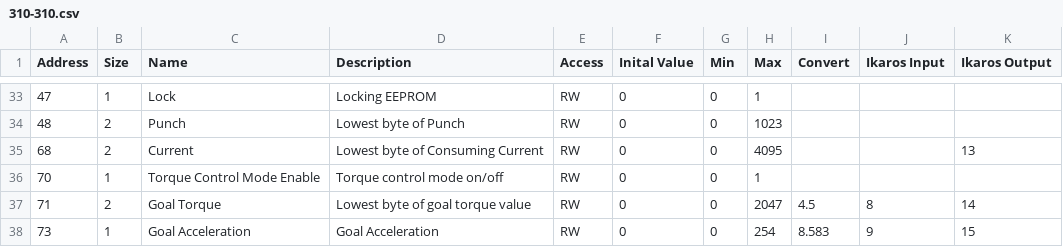
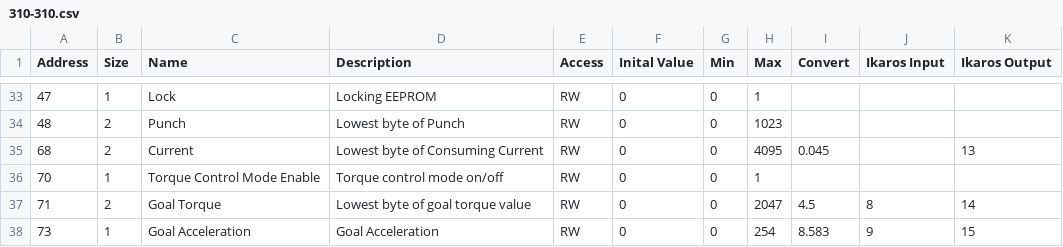
Before and after one commit to ikaros-project/ikaros, a CSV file: Source/Modules/RobotModules/Dynamixel/DynamixelControlTables/310-310.csv, drawn as a sheet; only a part is shown, gaps mark what is left out.

```diff
--- a/Source/Modules/RobotModules/Dynamixel/DynamixelControlTables/310-310.csv
+++ b/Source/Modules/RobotModules/Dynamixel/DynamixelControlTables/310-310.csv
@@ -34,3 +34,3 @@ Address;Size;Name;Description;Access;Inital Value;Min;Max;Convert;Ikaros Input;I
 48;2;Punch;Lowest byte of Punch;RW;0;0;1023;;;
-68;2;Current;Lowest byte of Consuming Current;RW;0;0;4095;;;13
+68;2;Current;Lowest byte of Consuming Current;RW;0;0;4095;0.045;;13
 70;1;Torque Control Mode Enable;Torque control mode on/off;RW;0;0;1;;;
```
Also changed, not shown: Source/Modules/RobotModules/Dynamixel/DynamixelControlTables/107-107.csv, Source/Modules/RobotModules/Dynamixel/DynamixelControlTables/320-320.csv, 1 other file.
